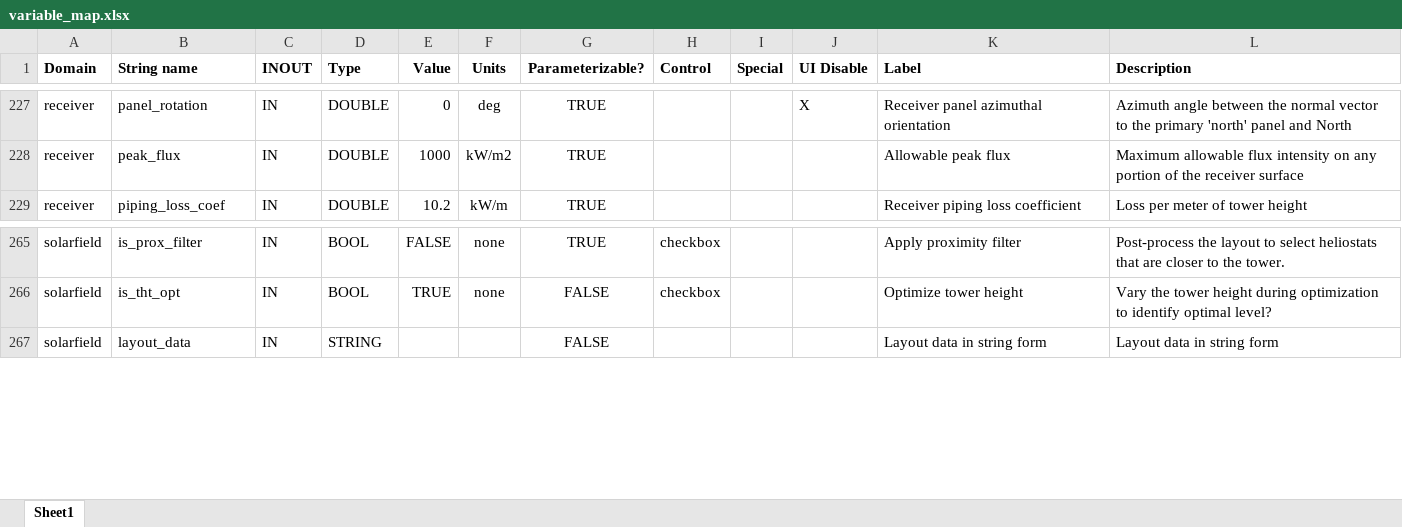
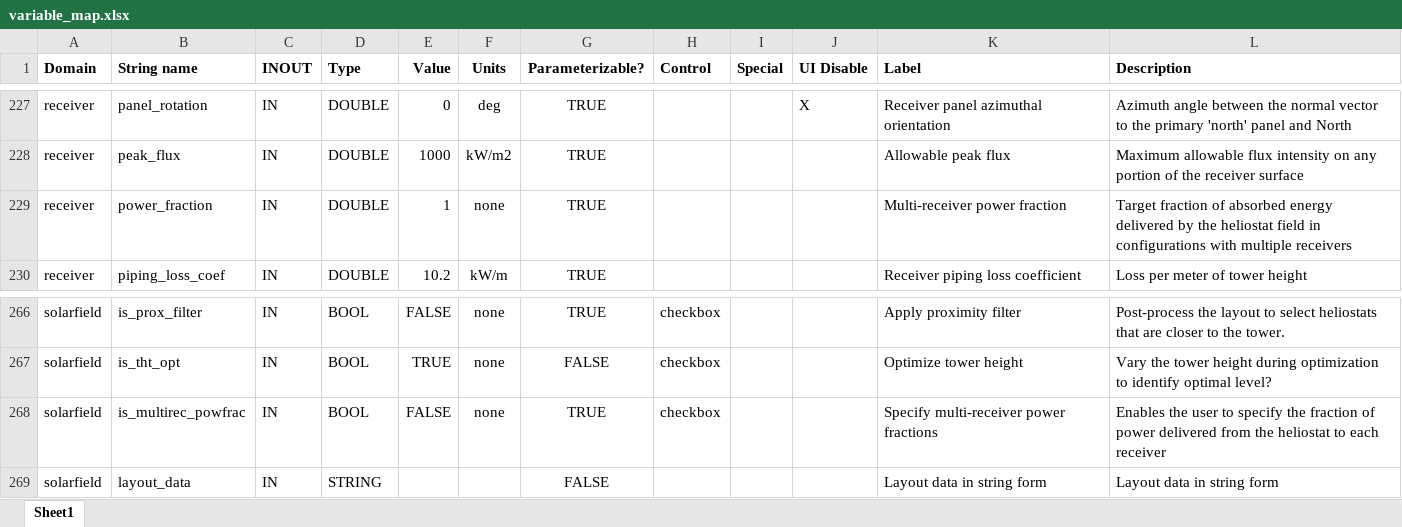
Before and after one commit to NREL/SolarPILOT, an Excel workbook: tools/variable_map.xlsx, sheet Sheet1, drawn as a sheet; only a part is shown, gaps mark what is left out; values as stored, in another font and other column widths than the file's, no borders; table styles not drawn; the diff names each change by its address in the sheet, - before the commit and + after, or states it on an @@ line.

Commit message:
adding input control for specifying receiver power fractions

```diff
--- a/tools/variable_map.xlsx (sheet Sheet1)
+++ b/tools/variable_map.xlsx (sheet Sheet1)
+row 229: receiver | power_fraction | IN | DOUBLE | 1 | none | TRUE |  |  |  | Multi-receiver power fraction | Target fraction of absorbed energy delivered by the heliostat field in configurations with multiple receivers
+row 268: solarfield | is_multirec_powfrac | IN | BOOL | FALSE | none | TRUE | checkbox |  |  | Specify multi-receiver power fractions | Enables the user to specify the fraction of power delivered from the heliostat to each receiver
```
Also changed, not shown: 4 other files.
